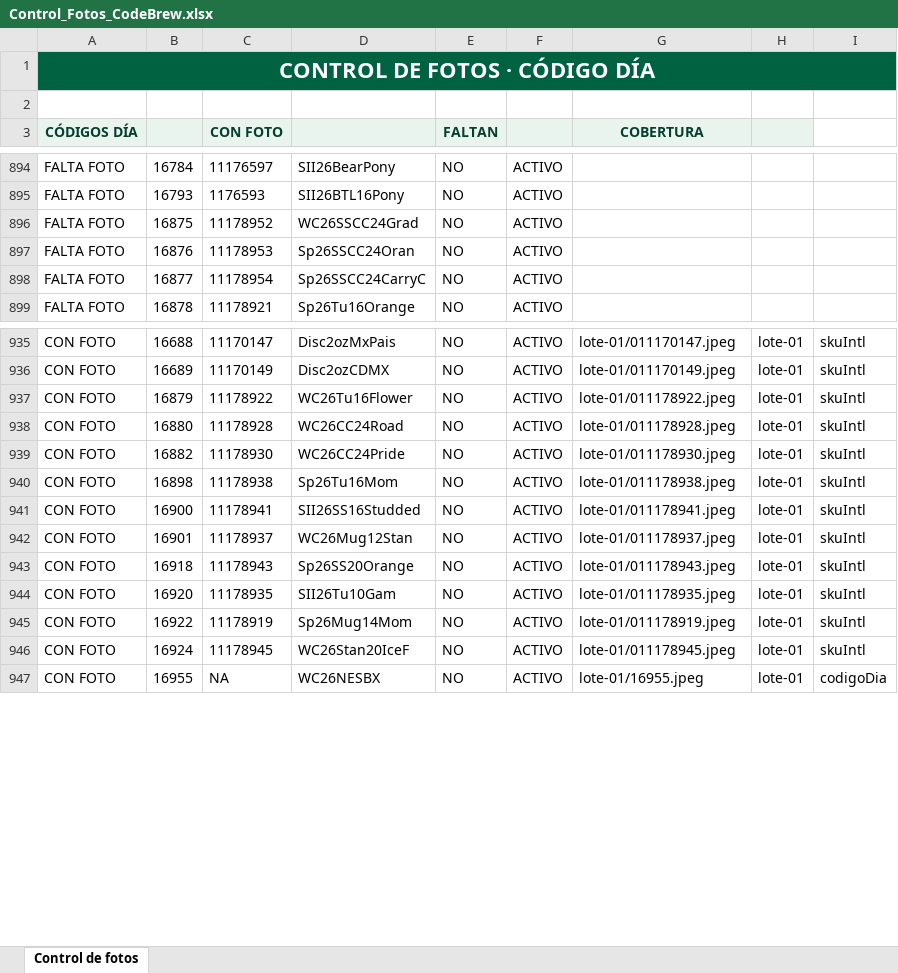
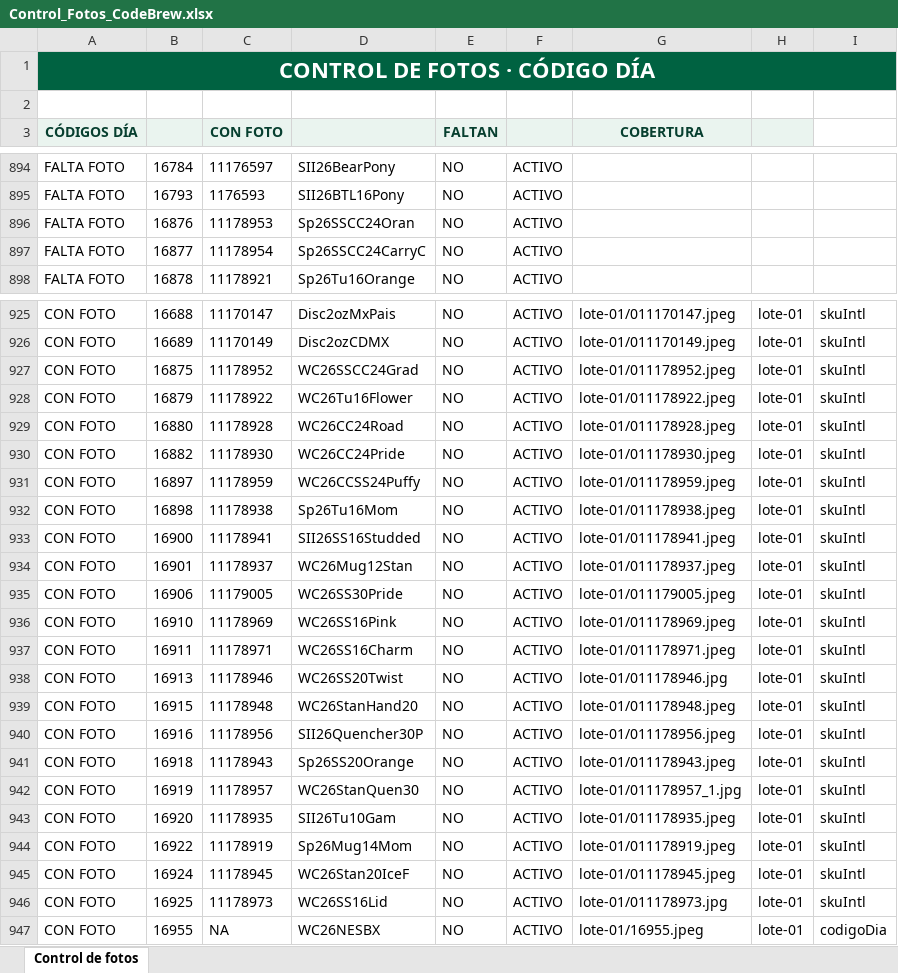
Before and after one commit to sbx-mex/CodeBrew_Merch, an Excel workbook: Control_Fotos_CodeBrew.xlsx, sheet Control de fotos, drawn as a sheet; only a part is shown, gaps mark what is left out; values as stored, in another font and other column widths than the file's, no borders; conditional formats and table styles not drawn; removed rows and columns are numbered as before the commit, all else as after; the diff covers the shown part only; the diff names each change by its address in the sheet, - before the commit and + after, or states it on an @@ line.

```diff
--- a/Control_Fotos_CodeBrew.xlsx (sheet Control de fotos)
+++ b/Control_Fotos_CodeBrew.xlsx (sheet Control de fotos)
-row 896: FALTA FOTO | 16875 | 11178952 | WC26SSCC24Grad | NO | ACTIVO
+row 927: CON FOTO | 16875 | 11178952 | WC26SSCC24Grad | NO | ACTIVO | lote-01/011178952.jpeg | lote-01 | skuIntl
+row 931: CON FOTO | 16897 | 11178959 | WC26CCSS24Puffy | NO | ACTIVO | lote-01/011178959.jpeg | lote-01 | skuIntl
+row 935: CON FOTO | 16906 | 11179005 | WC26SS30Pride | NO | ACTIVO | lote-01/011179005.jpeg | lote-01 | skuIntl
+row 936: CON FOTO | 16910 | 11178969 | WC26SS16Pink | NO | ACTIVO | lote-01/011178969.jpeg | lote-01 | skuIntl
+row 937: CON FOTO | 16911 | 11178971 | WC26SS16Charm | NO | ACTIVO | lote-01/011178971.jpeg | lote-01 | skuIntl
+row 938: CON FOTO | 16913 | 11178946 | WC26SS20Twist | NO | ACTIVO | lote-01/011178946.jpg | lote-01 | skuIntl
+row 939: CON FOTO | 16915 | 11178948 | WC26StanHand20 | NO | ACTIVO | lote-01/011178948.jpeg | lote-01 | skuIntl
+row 940: CON FOTO | 16916 | 11178956 | SII26Quencher30P | NO | ACTIVO | lote-01/011178956.jpeg | lote-01 | skuIntl
+row 942: CON FOTO | 16919 | 11178957 | WC26StanQuen30 | NO | ACTIVO | lote-01/011178957_1.jpg | lote-01 | skuIntl
+row 946: CON FOTO | 16925 | 11178973 | WC26SS16Lid | NO | ACTIVO | lote-01/011178973.jpg | lote-01 | skuIntl
```
Also changed, not shown: 9 removed rows elsewhere in this sheet, 8 other files.
